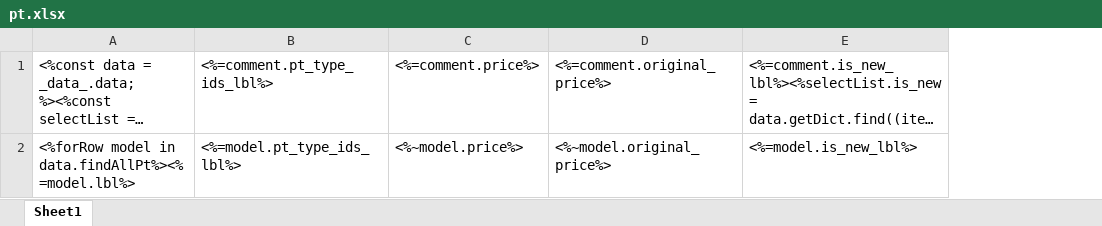
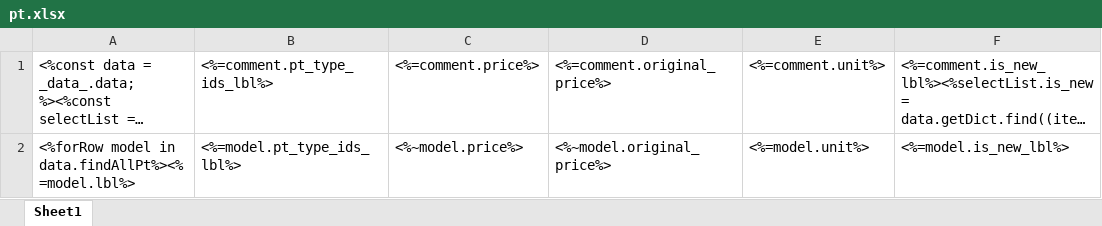
Before and after one commit to sail-sail/nest, an Excel workbook: codegen/__out__/pc/public/excel_template/esw/pt.xlsx, sheet Sheet1, drawn as a sheet; only a part is shown; long unchanged cells end in …; values as stored, in another font and other column widths than the file's, no borders; the diff names each change by its address in the sheet, - before the commit and + after, or states it on an @@ line.

```diff
--- a/codegen/__out__/pc/public/excel_template/esw/pt.xlsx (sheet Sheet1)
+++ b/codegen/__out__/pc/public/excel_template/esw/pt.xlsx (sheet Sheet1)
+column E, rows 1-2: <%=comment.unit%> | <%=model.unit%>
```
Also changed, not shown: codegen/__out__/pc/public/import_template/esw/pt.xlsx, pc/public/excel_template/esw/pt.xlsx, 22 other files.
